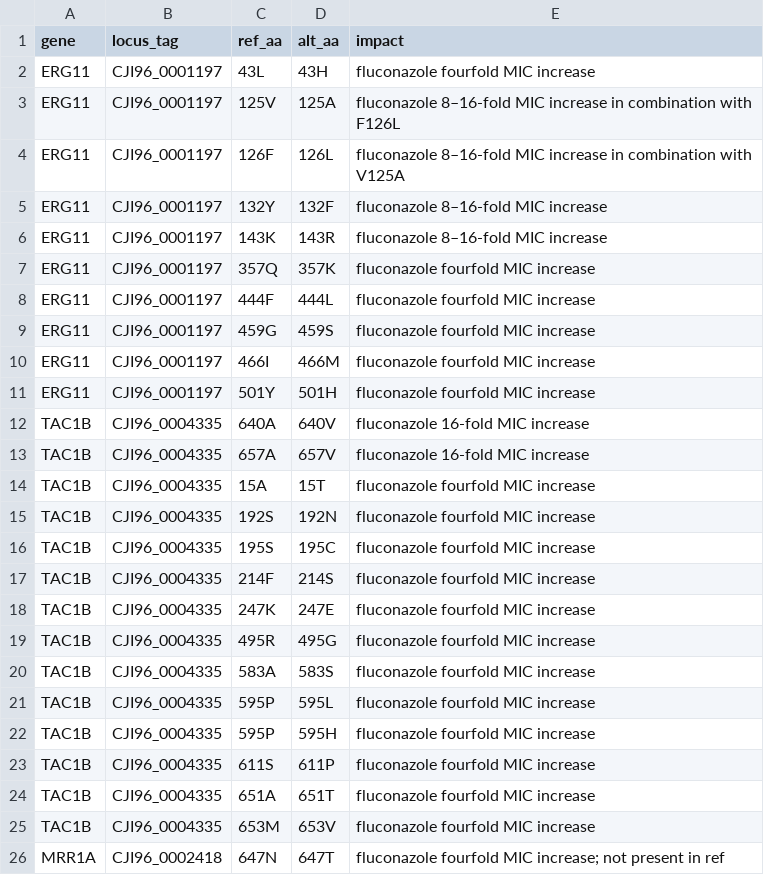
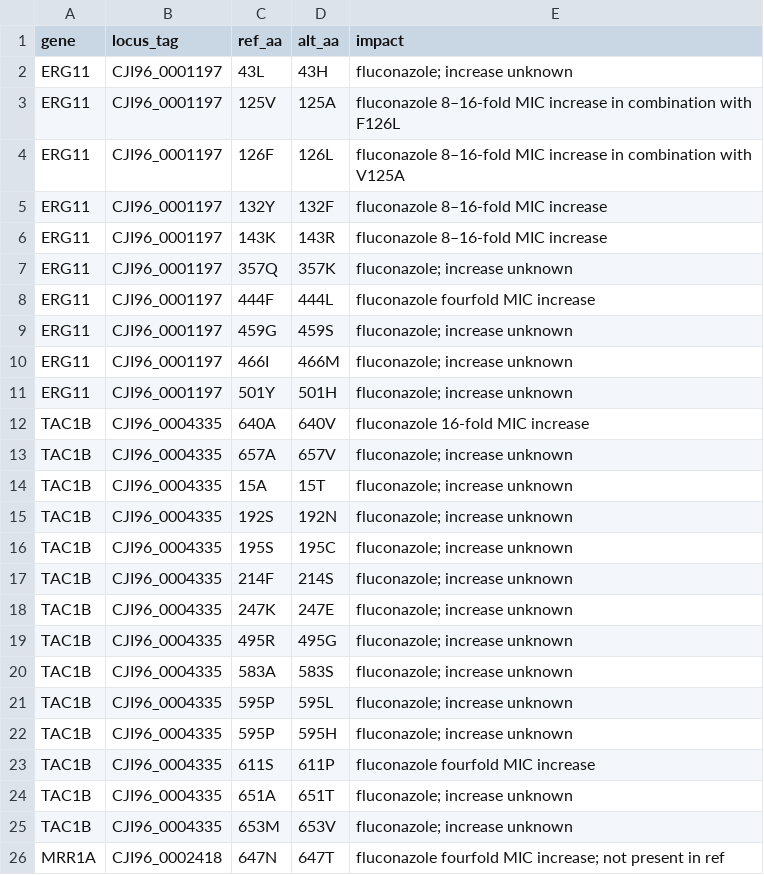
Before and after one commit to RIVM-bioinformatics/apollo-variant-typing, a CSV file: files/cauris/resistance_list.csv, drawn as a sheet.

Commit message:
fix: reinterpret MIC fold changes

```diff
--- a/files/cauris/resistance_list.csv
+++ b/files/cauris/resistance_list.csv
@@ -1,3 +1,3 @@
 gene,locus_tag,ref_aa,alt_aa,impact
-ERG11,CJI96_0001197,43L,43H,fluconazole fourfold MIC increase
+ERG11,CJI96_0001197,43L,43H,fluconazole; increase unknown
 ERG11,CJI96_0001197,125V,125A,fluconazole 8–16-fold MIC increase in combination with F126L
@@ -6,21 +6,21 @@ ERG11,CJI96_0001197,132Y,132F,fluconazole 8–16-fold MIC increase
 ERG11,CJI96_0001197,143K,143R,fluconazole 8–16-fold MIC increase
-ERG11,CJI96_0001197,357Q,357K,fluconazole fourfold MIC increase
+ERG11,CJI96_0001197,357Q,357K,fluconazole; increase unknown
 ERG11,CJI96_0001197,444F,444L,fluconazole fourfold MIC increase
-ERG11,CJI96_0001197,459G,459S,fluconazole fourfold MIC increase
-ERG11,CJI96_0001197,466I,466M,fluconazole fourfold MIC increase
-ERG11,CJI96_0001197,501Y,501H,fluconazole fourfold MIC increase
+ERG11,CJI96_0001197,459G,459S,fluconazole; increase unknown
+ERG11,CJI96_0001197,466I,466M,fluconazole; increase unknown
+ERG11,CJI96_0001197,501Y,501H,fluconazole; increase unknown
 TAC1B,CJI96_0004335,640A,640V,fluconazole 16-fold MIC increase
-TAC1B,CJI96_0004335,657A,657V,fluconazole 16-fold MIC increase
-TAC1B,CJI96_0004335,15A,15T,fluconazole fourfold MIC increase
-TAC1B,CJI96_0004335,192S,192N,fluconazole fourfold MIC increase
-TAC1B,CJI96_0004335,195S,195C,fluconazole fourfold MIC increase
-TAC1B,CJI96_0004335,214F,214S,fluconazole fourfold MIC increase
-TAC1B,CJI96_0004335,247K,247E,fluconazole fourfold MIC increase
-TAC1B,CJI96_0004335,495R,495G,fluconazole fourfold MIC increase
-TAC1B,CJI96_0004335,583A,583S,fluconazole fourfold MIC increase
-TAC1B,CJI96_0004335,595P,595L,fluconazole fourfold MIC increase
-TAC1B,CJI96_0004335,595P,595H,fluconazole fourfold MIC increase
+TAC1B,CJI96_0004335,657A,657V,fluconazole; increase unknown
+TAC1B,CJI96_0004335,15A,15T,fluconazole; increase unknown
+TAC1B,CJI96_0004335,192S,192N,fluconazole; increase unknown
+TAC1B,CJI96_0004335,195S,195C,fluconazole; increase unknown
+TAC1B,CJI96_0004335,214F,214S,fluconazole; increase unknown
+TAC1B,CJI96_0004335,247K,247E,fluconazole; increase unknown
+TAC1B,CJI96_0004335,495R,495G,fluconazole; increase unknown
+TAC1B,CJI96_0004335,583A,583S,fluconazole; increase unknown
+TAC1B,CJI96_0004335,595P,595L,fluconazole; increase unknown
+TAC1B,CJI96_0004335,595P,595H,fluconazole; increase unknown
 TAC1B,CJI96_0004335,611S,611P,fluconazole fourfold MIC increase
-TAC1B,CJI96_0004335,651A,651T,fluconazole fourfold MIC increase
-TAC1B,CJI96_0004335,653M,653V,fluconazole fourfold MIC increase
+TAC1B,CJI96_0004335,651A,651T,fluconazole; increase unknown
+TAC1B,CJI96_0004335,653M,653V,fluconazole; increase unknown
 MRR1A,CJI96_0002418,647N,647T,fluconazole fourfold MIC increase; not present in ref
```
